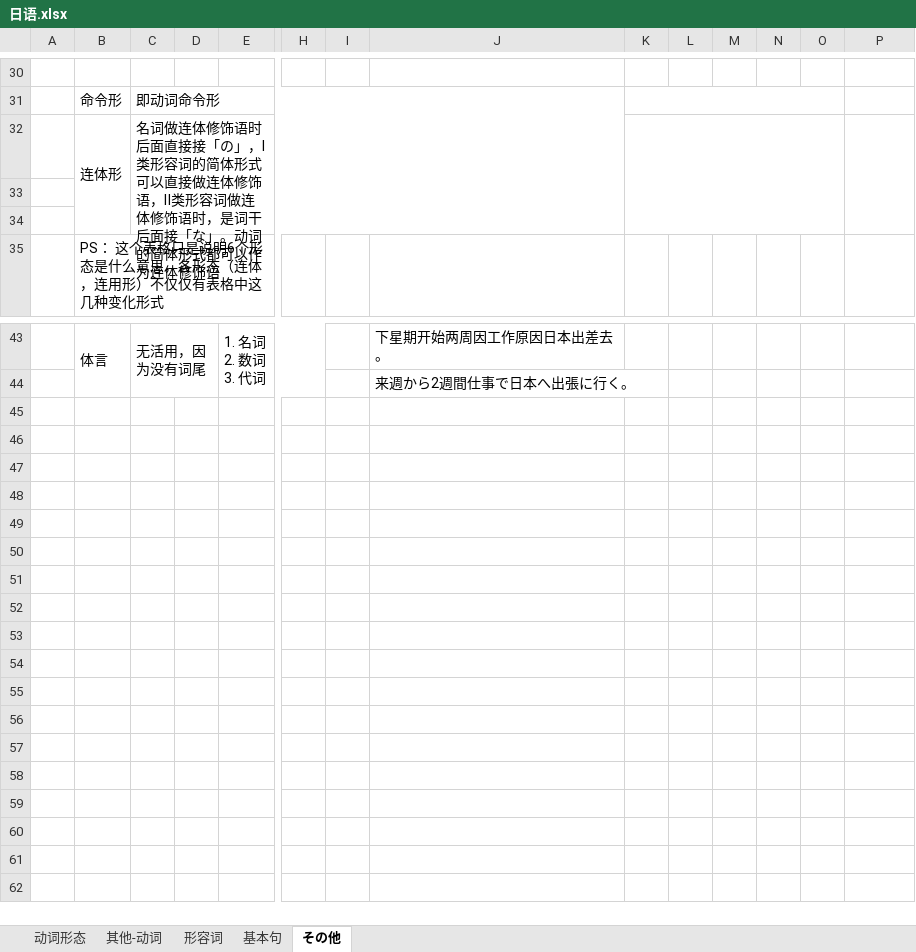
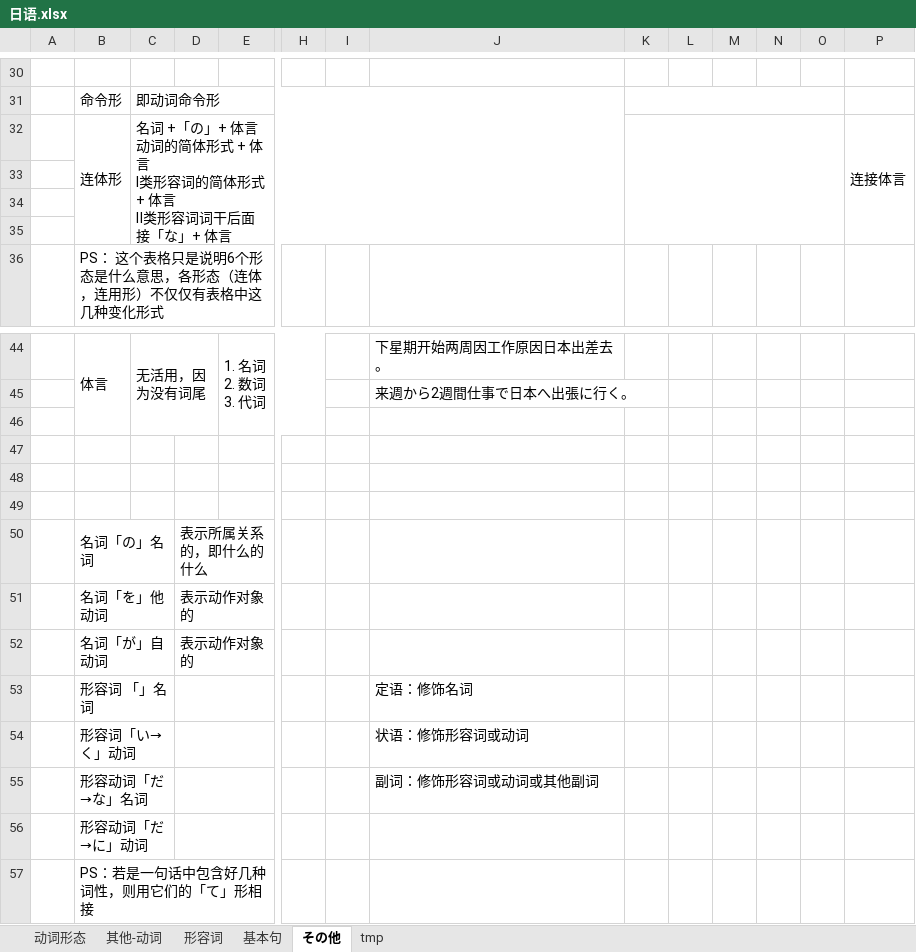
Before and after one commit to SimKon/Documents, an Excel workbook: 日语.xlsx, sheet その他, drawn as a sheet; only a part is shown, gaps mark what is left out; values as stored, in another font and other column widths than the file's, no cell formats; removed rows and columns are numbered as before the commit, all else as after; rows hold the shown columns only; ↵ is a line break in a cell; the diff names each change by its address in the sheet, - before the commit and + after, or states it on an @@ line.

```diff
--- a/日语.xlsx (sheet その他)
+++ b/日语.xlsx (sheet その他)
+sheet tab: tmp
+row 32:  | 连体形 | 名词 +「の」+ 体言 ↵ 动词的简体形式 + 体言 ↵ Ⅰ类形容词的简体形式 + 体言 ↵ Ⅱ类形容词词干后面接「な」+ 体言 |  |  |  |  |  |  |  |  |  |  | 连接体言
-row 33:  | 连体形 | 名词做连体修饰语时后面直接接「の」，Ⅰ类形容词的简体形式可以直接做连体修饰语，Ⅱ类形容词做连体修饰语时，是词干后面接「な」。动词的简体形式都可以作为连体修饰语
+row 33: (empty)
-B32:B34 merged
-C32:J34 merged
-K32:O34 merged
-P32:P34 merged
+row 46: (empty)
+row 47: (empty)
+row 48: (empty)
+row 49: (empty)
+row 50:  | 名词「の」名词 |  | 表示所属关系的，即什么的什么
+row 51:  | 名词「を」他动词 |  | 表示动作对象的
+row 52:  | 名词「が」自动词 |  | 表示动作对象的
+row 53:  | 形容词 「」名词 |  |  |  |  |  | 定语：修饰名词
+row 54:  | 形容词「い→く」动词 |  |  |  |  |  | 状语：修饰形容词或动词
+row 55:  | 形容动词「だ→な」名词 |  |  |  |  |  | 副词：修饰形容词或动词或其他副词
+row 56:  | 形容动词「だ→に」动词
+row 57:  | PS：若是一句话中包含好几种词性，则用它们的「て」形相接
```
Also changed, not shown: sheet 其他-动词, sheet 基本句, cell formats.
